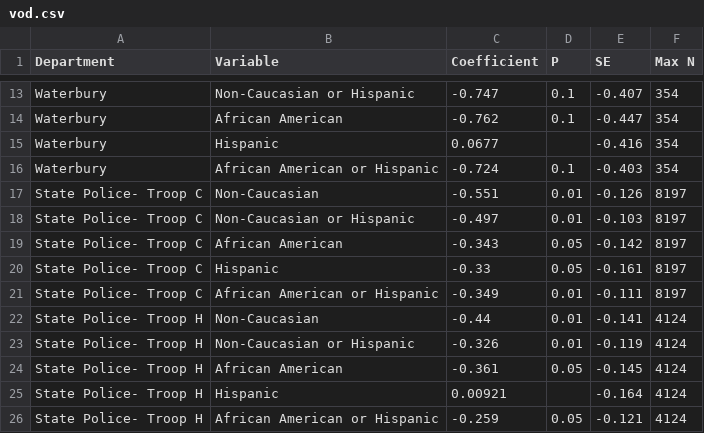
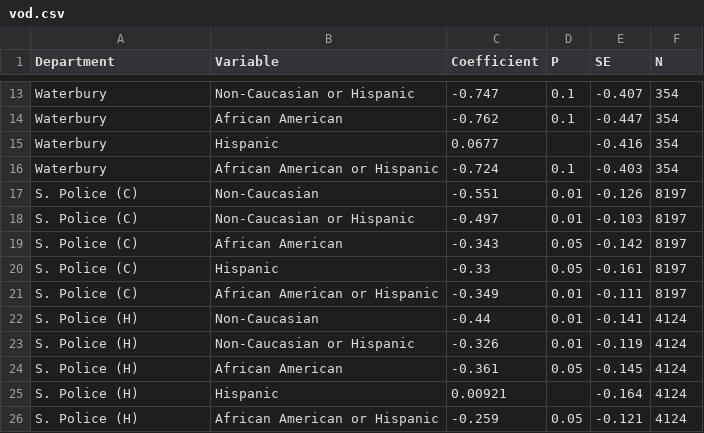
Before and after one commit to CT-Data-Collaborative/data-stories, a CSV file: ctrp3/static/data/vod.csv, drawn as a sheet; only a part is shown, gaps mark what is left out; the diff names each change by its address in the sheet, - before the commit and + after, or states it on an @@ line.

```diff
--- a/ctrp3/static/data/vod.csv
+++ b/ctrp3/static/data/vod.csv
-F1: Max N
+F1: N
-A17:A21 (Department): State Police- Troop C
+A17:A21 (Department): S. Police (C)
-A22:A26 (Department): State Police- Troop H
+A22:A26 (Department): S. Police (H)
```
Also changed, not shown: 10 other files.
